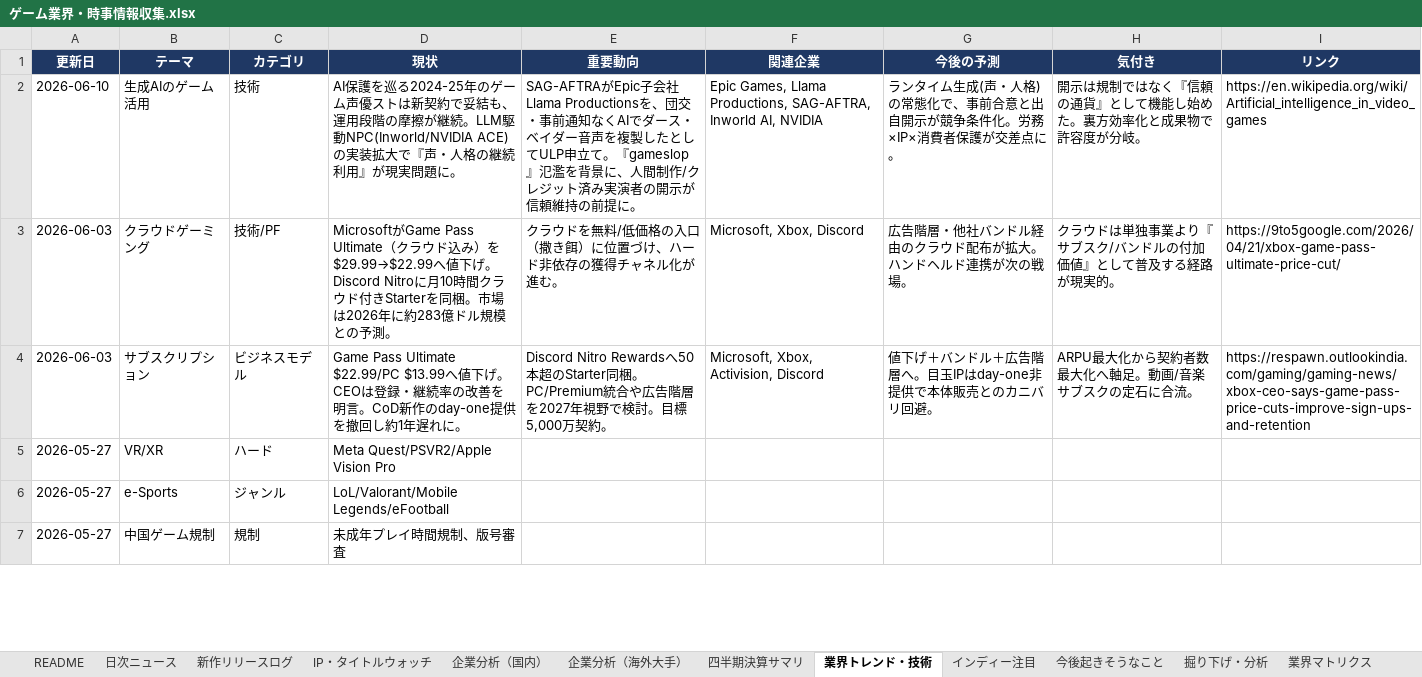
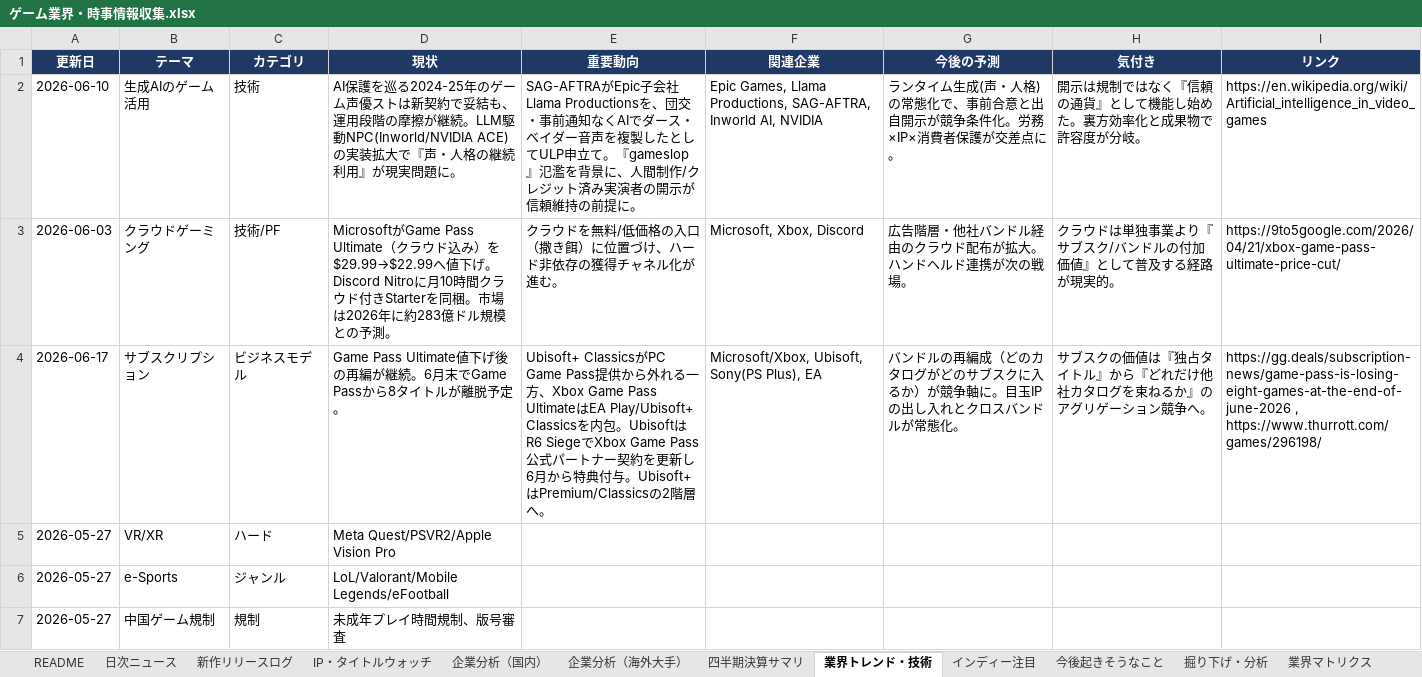
Before and after one commit to norimichitakesue2/game-industry-tracker, an Excel workbook: master/ゲーム業界・時事情報収集.xlsx, sheet 業界トレンド・技術, drawn as a sheet; only a part is shown; values as stored, in another font and other column widths than the file's, no borders; the diff covers the shown part only; the diff names each change by its address in the sheet, - before the commit and + after, or states it on an @@ line.

```diff
--- a/master/ゲーム業界・時事情報収集.xlsx (sheet 業界トレンド・技術)
+++ b/master/ゲーム業界・時事情報収集.xlsx (sheet 業界トレンド・技術)
-A4 (更新日): 2026-06-03
+A4 (更新日): 2026-06-17
-D4 (現状): Game Pass Ultimate $22.99/PC $13.99へ値下げ。CEOは登録・継続率の改善を明言。CoD新作のday-one提供を撤回し約1年遅れに。
+D4 (現状): Game Pass Ultimate値下げ後の再編が継続。6月末でGame Passから8タイトルが離脱予定。
-E4 (重要動向): Discord Nitro Rewardsへ50本超のStarter同梱。PC/Premium統合や広告階層を2027年視野で検討。目標5,000万契約。
+E4 (重要動向): Ubisoft+ ClassicsがPC Game Pass提供から外れる一方、Xbox Game Pass UltimateはEA Play/Ubisoft+ Classicsを内包。UbisoftはR6 SiegeでXbox Game Pass公式パートナー契約を更新し6月から特典付与。Ubisoft+はPremium/Classicsの2階層へ。
-F4 (関連企業): Microsoft, Xbox, Activision, Discord
+F4 (関連企業): Microsoft/Xbox, Ubisoft, Sony(PS Plus), EA
-G4 (今後の予測): 値下げ＋バンドル＋広告階層へ。目玉IPはday-one非提供で本体販売とのカニバリ回避。
+G4 (今後の予測): バンドルの再編成（どのカタログがどのサブスクに入るか）が競争軸に。目玉IPの出し入れとクロスバンドルが常態化。
-H4 (気付き): ARPU最大化から契約者数最大化へ軸足。動画/音楽サブスクの定石に合流。
+H4 (気付き): サブスクの価値は『独占タイトル』から『どれだけ他社カタログを束ねるか』のアグリゲーション競争へ。
-I4 (リンク): https://respawn.outlookindia.com/gaming/gaming-news/xbox-ceo-says-game-pass-price-cuts-improve-sign-ups-and-retention
+I4 (リンク): https://gg.deals/subscription-news/game-pass-is-losing-eight-games-at-the-end-of-june-2026 , https://www.thurrott.com/games/296198/
```
Also changed, not shown: 7 edited cells elsewhere in this sheet, sheet 掘り下げ・分析, 28 other files.
